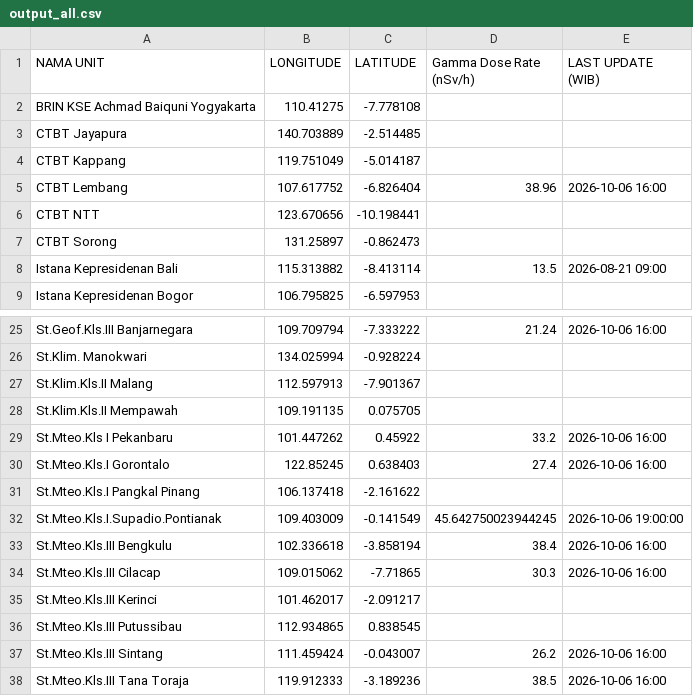
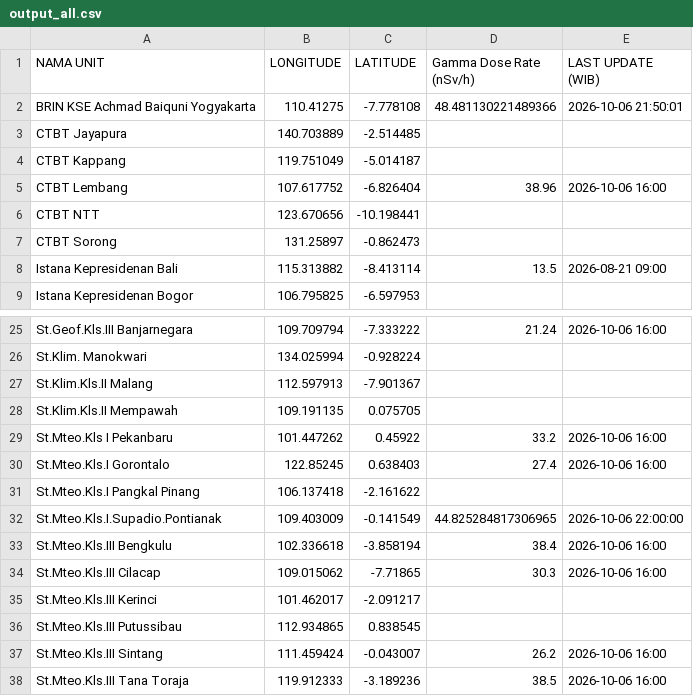
Before and after one commit to kfkndkkn/rdms, a CSV file: output_all.csv, drawn as a sheet; only a part is shown, gaps mark what is left out.

Commit message:
Auto update 2026-10-06 22:04:32

```diff
--- a/output_all.csv
+++ b/output_all.csv
@@ -1,3 +1,3 @@
 NAMA UNIT,LONGITUDE,LATITUDE,Gamma Dose Rate (nSv/h),LAST UPDATE (WIB)
-BRIN KSE Achmad Baiquni Yogyakarta,110.41275,-7.778108,,
+BRIN KSE Achmad Baiquni Yogyakarta,110.41275,-7.778108,48.481130221489366,2026-10-06 21:50:01
 CTBT Jayapura,140.703889,-2.514485,,
@@ -31,3 +31,3 @@ St.Mteo.Kls.I Gorontalo,122.85245,0.638403,27.4,2026-10-06 16:00
 St.Mteo.Kls.I Pangkal Pinang,106.137418,-2.161622,,
-St.Mteo.Kls.I.Supadio.Pontianak,109.403009,-0.141549,45.642750023944245,2026-10-06 19:00:00
+St.Mteo.Kls.I.Supadio.Pontianak,109.403009,-0.141549,44.825284817306965,2026-10-06 22:00:00
 St.Mteo.Kls.III Bengkulu,102.336618,-3.858194,38.4,2026-10-06 16:00
```
